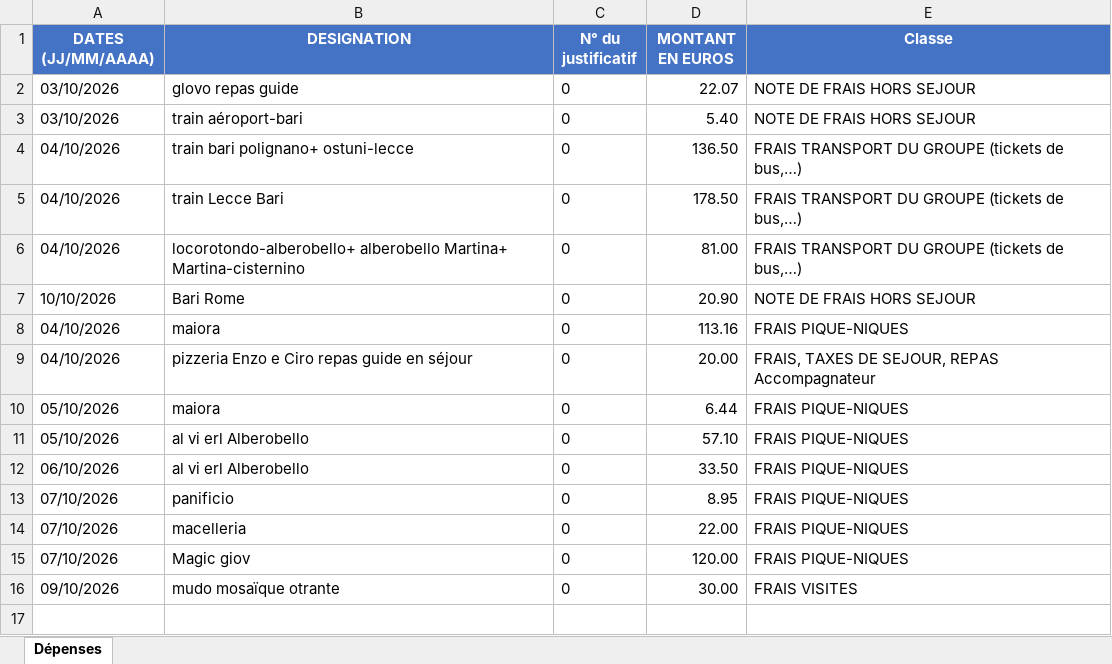
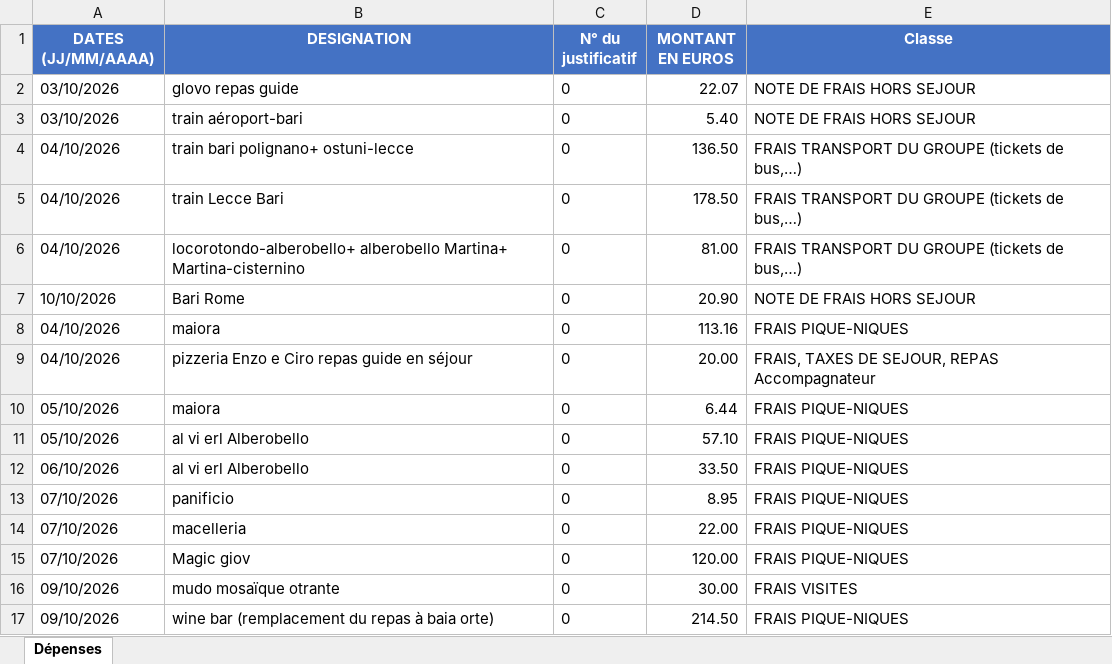
Before and after one commit to felipedpaiva-oss/Inipo, an Excel workbook: planilha/Séjour Pouilles du Sud 04-10-26.xlsx, sheet Dépenses, drawn as a sheet; values as stored, in another font and other column widths than the file's, no borders; the diff names each change by its address in the sheet, - before the commit and + after, or states it on an @@ line.

```diff
--- a/planilha/Séjour Pouilles du Sud 04-10-26.xlsx (sheet Dépenses)
+++ b/planilha/Séjour Pouilles du Sud 04-10-26.xlsx (sheet Dépenses)
+row 17: 09/10/2026 | wine bar (remplacement du repas à baia orte) | 0 | 214.50 | FRAIS PIQUE-NIQUES
```
